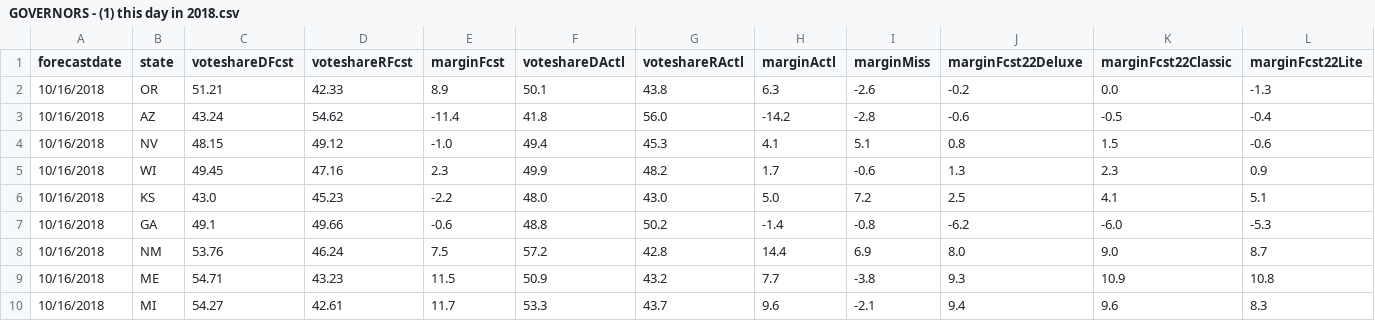
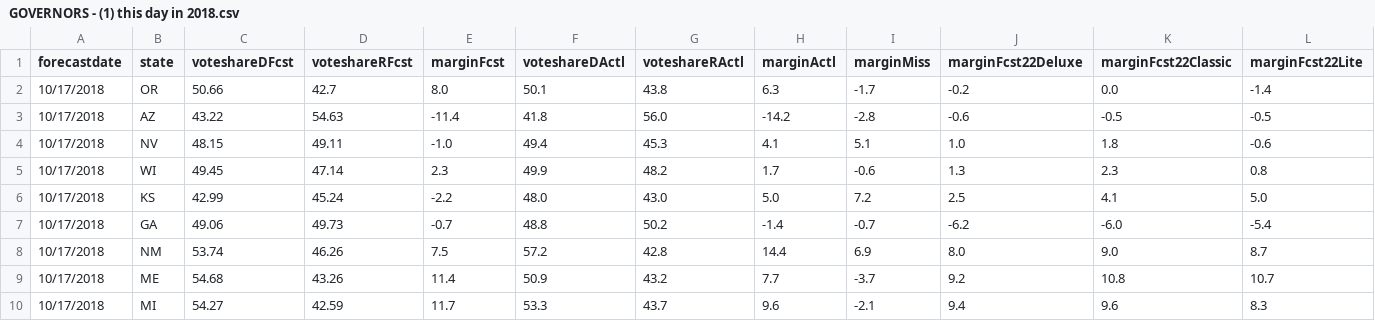
Before and after one commit to dcadata/fte2018, a CSV file: outputs/GOVERNORS - (1) this day in 2018.csv, drawn as a sheet; only a part is shown; the diff covers the shown part only.

```diff
--- a/outputs/GOVERNORS - (1) this day in 2018.csv
+++ b/outputs/GOVERNORS - (1) this day in 2018.csv
@@ -1,10 +1,10 @@
 forecastdate,state,voteshareDFcst,voteshareRFcst,marginFcst,voteshareDActl,voteshareRActl,marginActl,marginMiss,marginFcst22Deluxe,marginFcst22Classic,marginFcst22Lite
-10/16/2018,OR,51.21,42.33,8.9,50.1,43.8,6.3,-2.6,-0.2,0.0,-1.3
-10/16/2018,AZ,43.24,54.62,-11.4,41.8,56.0,-14.2,-2.8,-0.6,-0.5,-0.4
-10/16/2018,NV,48.15,49.12,-1.0,49.4,45.3,4.1,5.1,0.8,1.5,-0.6
-10/16/2018,WI,49.45,47.16,2.3,49.9,48.2,1.7,-0.6,1.3,2.3,0.9
-10/16/2018,KS,43.0,45.23,-2.2,48.0,43.0,5.0,7.2,2.5,4.1,5.1
-10/16/2018,GA,49.1,49.66,-0.6,48.8,50.2,-1.4,-0.8,-6.2,-6.0,-5.3
-10/16/2018,NM,53.76,46.24,7.5,57.2,42.8,14.4,6.9,8.0,9.0,8.7
-10/16/2018,ME,54.71,43.23,11.5,50.9,43.2,7.7,-3.8,9.3,10.9,10.8
-10/16/2018,MI,54.27,42.61,11.7,53.3,43.7,9.6,-2.1,9.4,9.6,8.3
+10/17/2018,OR,50.66,42.7,8.0,50.1,43.8,6.3,-1.7,-0.2,0.0,-1.4
+10/17/2018,AZ,43.22,54.63,-11.4,41.8,56.0,-14.2,-2.8,-0.6,-0.5,-0.5
+10/17/2018,NV,48.15,49.11,-1.0,49.4,45.3,4.1,5.1,1.0,1.8,-0.6
+10/17/2018,WI,49.45,47.14,2.3,49.9,48.2,1.7,-0.6,1.3,2.3,0.8
+10/17/2018,KS,42.99,45.24,-2.2,48.0,43.0,5.0,7.2,2.5,4.1,5.0
+10/17/2018,GA,49.06,49.73,-0.7,48.8,50.2,-1.4,-0.7,-6.2,-6.0,-5.4
+10/17/2018,NM,53.74,46.26,7.5,57.2,42.8,14.4,6.9,8.0,9.0,8.7
+10/17/2018,ME,54.68,43.26,11.4,50.9,43.2,7.7,-3.7,9.2,10.8,10.7
+10/17/2018,MI,54.27,42.59,11.7,53.3,43.7,9.6,-2.1,9.4,9.6,8.3
```
Also changed, not shown: 121 edited cells elsewhere in this file, outputs/GOVERNORS - (2) closest to election.csv, outputs/SENATE - (1) this day in 2018.csv, 1 other file.
